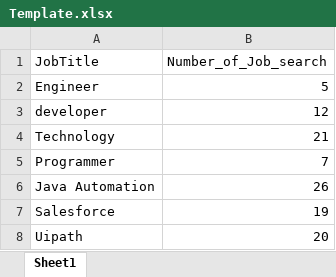
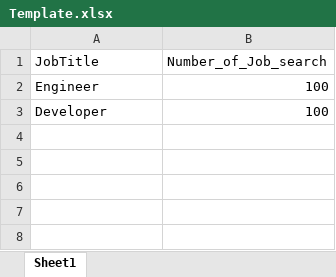
Before and after one commit to Sales-Automation-Suite/P3SalesAutomationSuite, an Excel workbook: Project 3/Template.xlsx, sheet Sheet1, drawn as a sheet; values as stored, in another font and other column widths than the file's, no borders; removed rows and columns are numbered as before the commit, all else as after; the diff names each change by its address in the sheet, - before the commit and + after, or states it on an @@ line.

```diff
--- a/Project 3/Template.xlsx (sheet Sheet1)
+++ b/Project 3/Template.xlsx (sheet Sheet1)
-B2 (Number_of_Job_search): 5
+B2 (Number_of_Job_search): 100
-row 3: developer | 12
-row 4: Technology | 21
-row 5: Programmer | 7
-row 6: Java Automation | 26
-row 7: Salesforce | 19
-row 8: Uipath | 20
+row 3: Developer | 100
```
Also changed, not shown: 3 other files.
